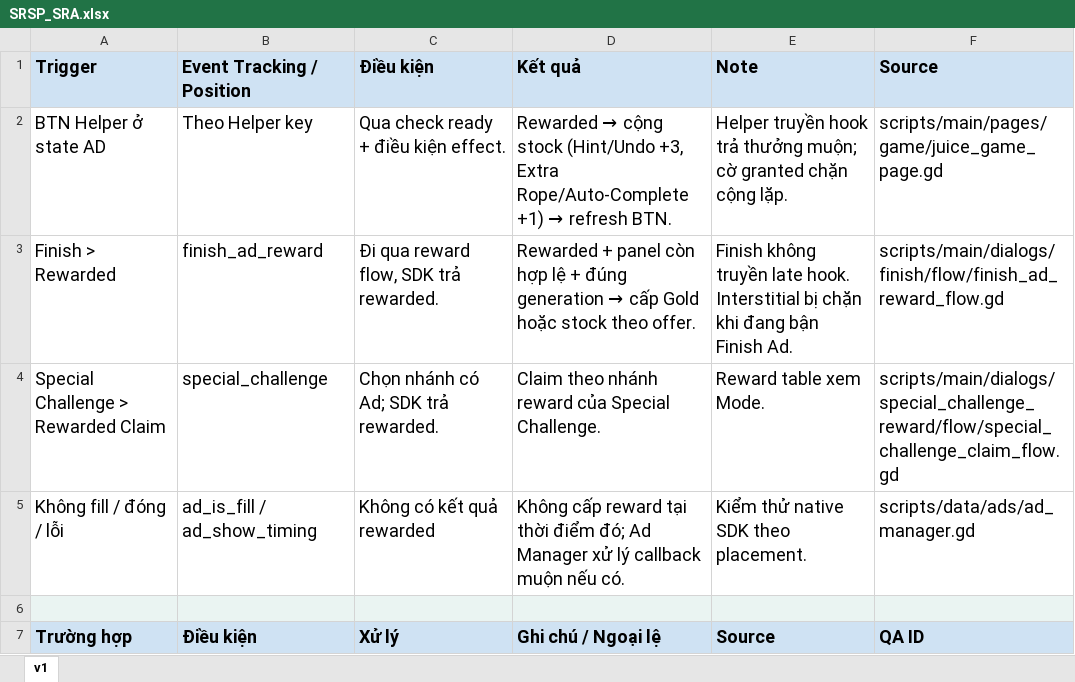
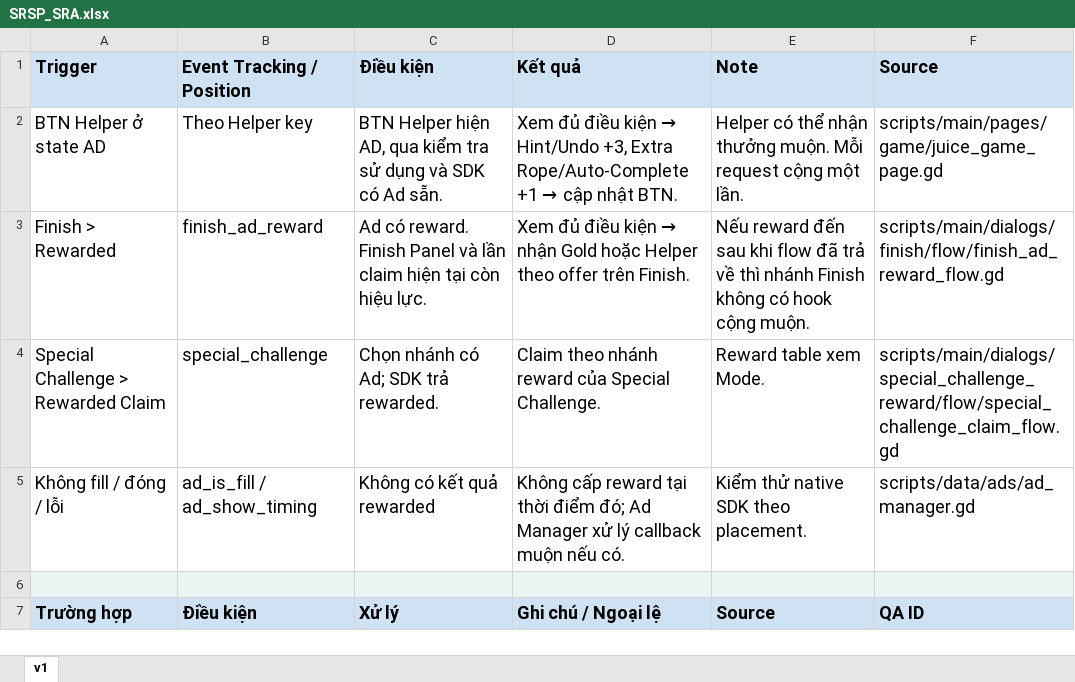
Before and after one commit to Bicuti05/GodotProject, an Excel workbook: Codex_Work/Docs/2. Monet/IAA/SRSP_SRA.xlsx, sheet v1, drawn as a sheet; only a part is shown; values as stored, in another font and other column widths than the file's, no borders; the diff names each change by its address in the sheet, - before the commit and + after, or states it on an @@ line.

```diff
--- a/Codex_Work/Docs/2. Monet/IAA/SRSP_SRA.xlsx (sheet v1)
+++ b/Codex_Work/Docs/2. Monet/IAA/SRSP_SRA.xlsx (sheet v1)
-C2 (Điều kiện): Qua check ready + điều kiện effect.
+C2 (Điều kiện): BTN Helper hiện AD, qua kiểm tra sử dụng và SDK có Ad sẵn.
@@ D2 (Kết quả): Rewarded → cộng stock (Hint/Undo +3, Extra Rope/Auto-Complete +1) → refresh BTN. → Xem đủ điều kiện → Hint/Undo +3, Extra Rope/Auto-Complete +1 → cập nhật BTN. @@
-E2 (Note): Helper truyền hook trả thưởng muộn; cờ granted chặn cộng lặp.
+E2 (Note): Helper có thể nhận thưởng muộn. Mỗi request cộng một lần.
-C3 (Điều kiện): Đi qua reward flow, SDK trả rewarded.
+C3 (Điều kiện): Ad có reward. Finish Panel và lần claim hiện tại còn hiệu lực.
@@ D3 (Kết quả): Rewarded + panel còn hợp lệ + đúng generation → cấp Gold hoặc stock theo offer. → Xem đủ điều kiện → nhận Gold hoặc Helper theo offer trên Finish. @@
-E3 (Note): Finish không truyền late hook. Interstitial bị chặn khi đang bận Finish Ad.
+E3 (Note): Nếu reward đến sau khi flow đã trả về thì nhánh Finish không có hook cộng muộn.
```
Also changed, not shown: Codex_Work/Docs/1. Main Game/Special Object/SRSP_Special Object.xlsx, Codex_Work/Docs/2. Monet/Economy/SRSP_Economy.xlsx, 16 other files.
